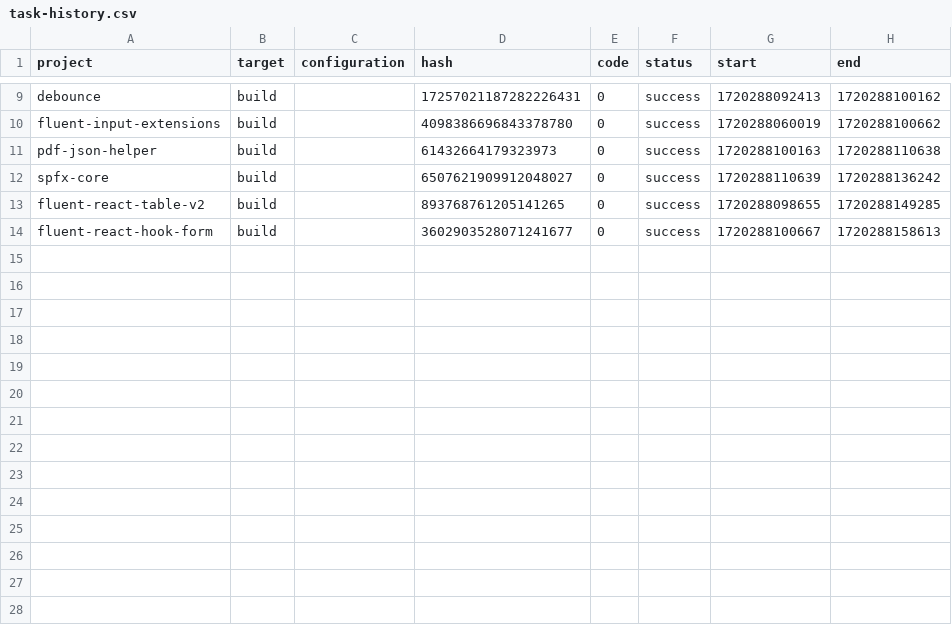
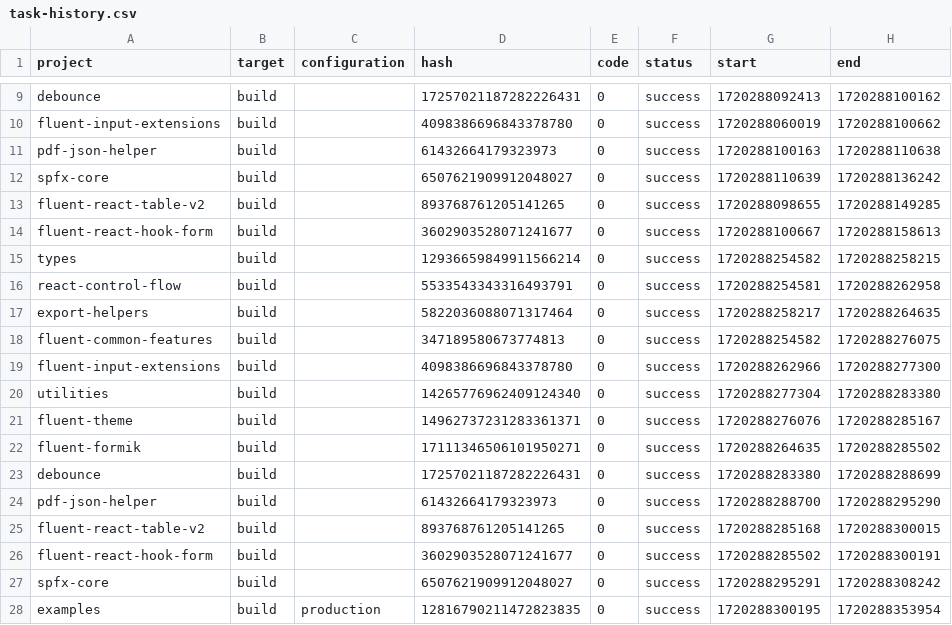
Before and after one commit to prt-ts/fluent-extension-packages, a CSV file: .nx/workspace-data/task-history.csv, drawn as a sheet; only a part is shown, gaps mark what is left out; the diff names each change by its address in the sheet, - before the commit and + after, or states it on an @@ line.

```diff
--- a/.nx/workspace-data/task-history.csv
+++ b/.nx/workspace-data/task-history.csv
+row 15: types | build |  | 12936659849911566214 | 0 | success | 1720288254582 | 1720288258215
+row 16: react-control-flow | build |  | 5533543343316493791 | 0 | success | 1720288254581 | 1720288262958
+row 17: export-helpers | build |  | 5822036088071317464 | 0 | success | 1720288258217 | 1720288264635
+row 18: fluent-common-features | build |  | 347189580673774813 | 0 | success | 1720288254582 | 1720288276075
+row 19: fluent-input-extensions | build |  | 4098386696843378780 | 0 | success | 1720288262966 | 1720288277300
+row 20: utilities | build |  | 14265776962409124340 | 0 | success | 1720288277304 | 1720288283380
+row 21: fluent-theme | build |  | 14962737231283361371 | 0 | success | 1720288276076 | 1720288285167
+row 22: fluent-formik | build |  | 17111346506101950271 | 0 | success | 1720288264635 | 1720288285502
+row 23: debounce | build |  | 17257021187282226431 | 0 | success | 1720288283380 | 1720288288699
+row 24: pdf-json-helper | build |  | 61432664179323973 | 0 | success | 1720288288700 | 1720288295290
+row 25: fluent-react-table-v2 | build |  | 893768761205141265 | 0 | success | 1720288285168 | 1720288300015
+row 26: fluent-react-hook-form | build |  | 3602903528071241677 | 0 | success | 1720288285502 | 1720288300191
+row 27: spfx-core | build |  | 6507621909912048027 | 0 | success | 1720288295291 | 1720288308242
+row 28: examples | build | production | 12816790211472823835 | 0 | success | 1720288300195 | 1720288353954
```
Also changed, not shown: 1 other file.
